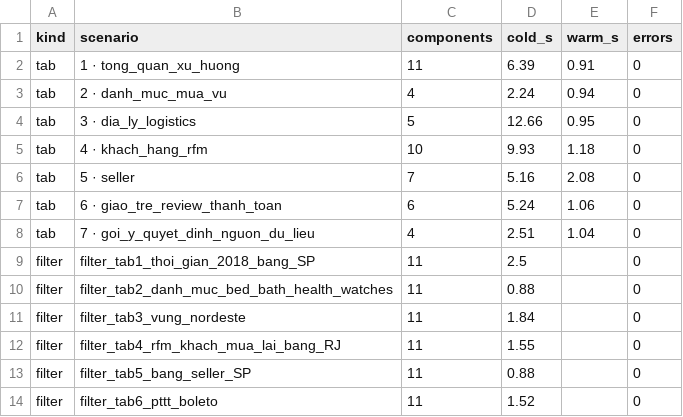
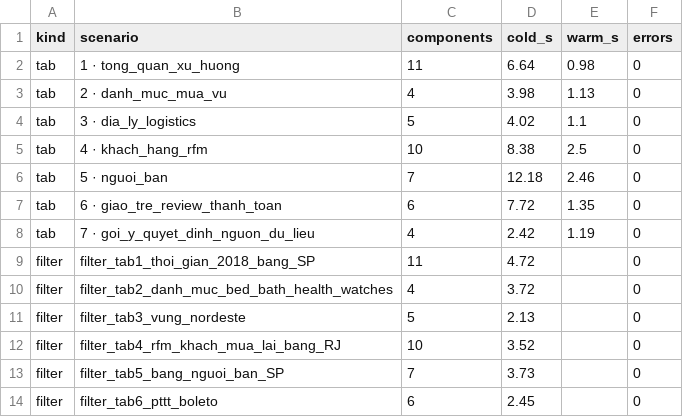
Before and after one commit to viettuong287/BigDataProject, a CSV file: evidence/dashboard_load_time.csv, drawn as a sheet.

```diff
--- a/evidence/dashboard_load_time.csv
+++ b/evidence/dashboard_load_time.csv
@@ -1,14 +1,14 @@
 kind,scenario,components,cold_s,warm_s,errors
-tab,1 · tong_quan_xu_huong,11,6.39,0.91,0
-tab,2 · danh_muc_mua_vu,4,2.24,0.94,0
-tab,3 · dia_ly_logistics,5,12.66,0.95,0
-tab,4 · khach_hang_rfm,10,9.93,1.18,0
-tab,5 · seller,7,5.16,2.08,0
-tab,6 · giao_tre_review_thanh_toan,6,5.24,1.06,0
-tab,7 · goi_y_quyet_dinh_nguon_du_lieu,4,2.51,1.04,0
-filter,filter_tab1_thoi_gian_2018_bang_SP,11,2.5,,0
-filter,filter_tab2_danh_muc_bed_bath_health_watches,11,0.88,,0
-filter,filter_tab3_vung_nordeste,11,1.84,,0
-filter,filter_tab4_rfm_khach_mua_lai_bang_RJ,11,1.55,,0
-filter,filter_tab5_bang_seller_SP,11,0.88,,0
-filter,filter_tab6_pttt_boleto,11,1.52,,0
+tab,1 · tong_quan_xu_huong,11,6.64,0.98,0
+tab,2 · danh_muc_mua_vu,4,3.98,1.13,0
+tab,3 · dia_ly_logistics,5,4.02,1.1,0
+tab,4 · khach_hang_rfm,10,8.38,2.5,0
+tab,5 · nguoi_ban,7,12.18,2.46,0
+tab,6 · giao_tre_review_thanh_toan,6,7.72,1.35,0
+tab,7 · goi_y_quyet_dinh_nguon_du_lieu,4,2.42,1.19,0
+filter,filter_tab1_thoi_gian_2018_bang_SP,11,4.72,,0
+filter,filter_tab2_danh_muc_bed_bath_health_watches,4,3.72,,0
+filter,filter_tab3_vung_nordeste,5,2.13,,0
+filter,filter_tab4_rfm_khach_mua_lai_bang_RJ,10,3.52,,0
+filter,filter_tab5_bang_nguoi_ban_SP,7,3.73,,0
+filter,filter_tab6_pttt_boleto,6,2.45,,0
```
Also changed, not shown: evidence/superset_chart_latency.csv, 20 other files.
